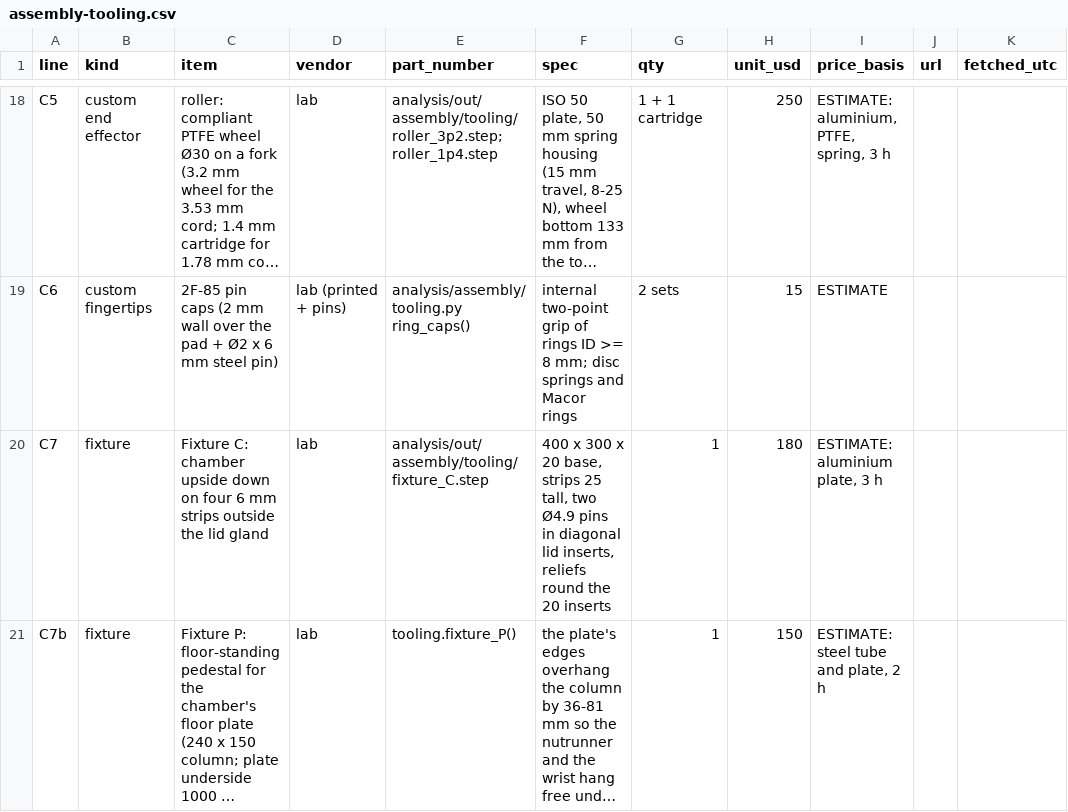
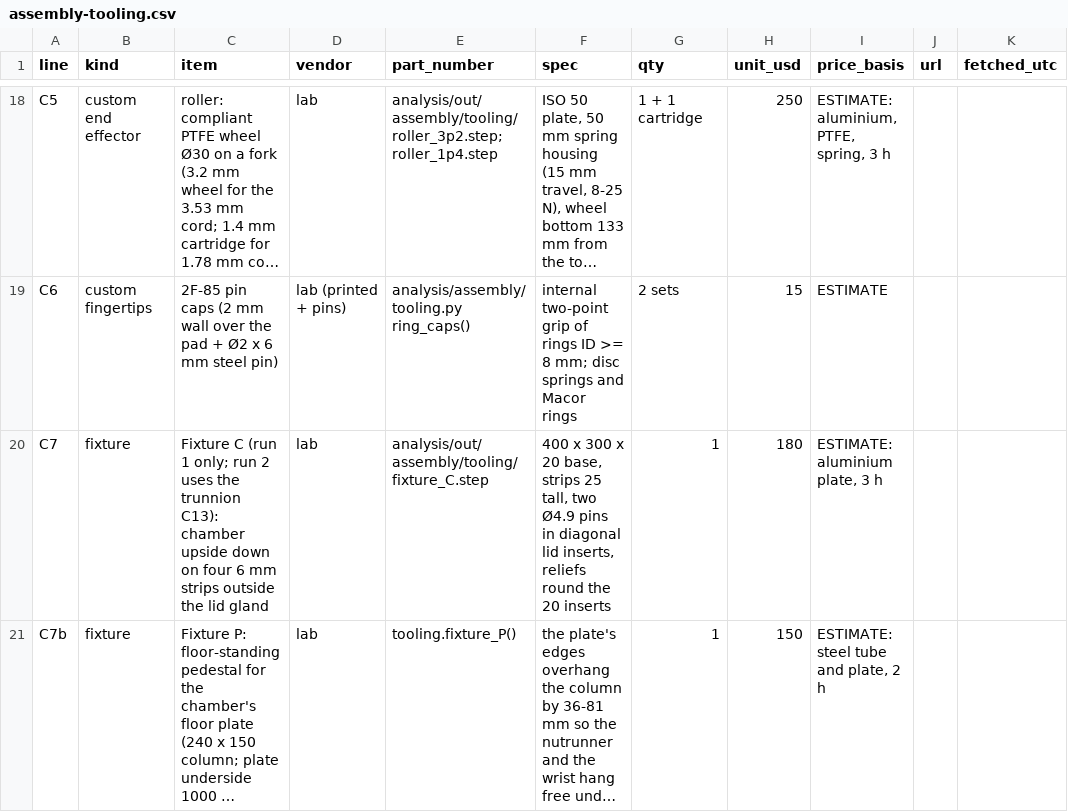
Before and after one commit to vertical-cloud-lab/digital-alloy-lab, a CSV file: desktop-lpbf/assembly-tooling.csv, drawn as a sheet; only a part is shown, gaps mark what is left out; long unchanged cells end in …; the diff covers the shown part only; the diff names each change by its address in the sheet, - before the commit and + after, or states it on an @@ line.

```diff
--- a/desktop-lpbf/assembly-tooling.csv
+++ b/desktop-lpbf/assembly-tooling.csv
-C20 (item): Fixture C: chamber upside…
+C20 (item): Fixture C (run 1 only; run 2 uses the trunnion C13): chamber upside…
```
Also changed, not shown: 1 added row and 6 edited cells elsewhere in this file, 29 other files.
